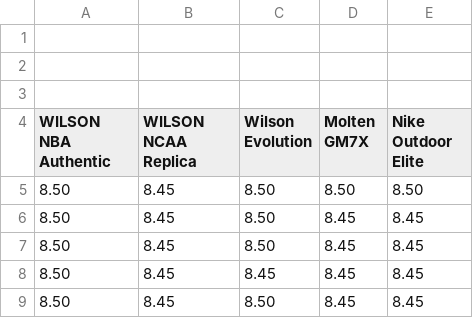
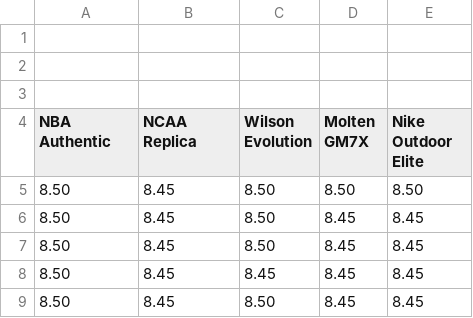
Before and after one commit to remander/rp_mander, a CSV file: data/air-pressure-raw-data.csv, drawn as a sheet; only a part is shown.

Commit message:
Fixed data parsing.

```diff
--- a/data/air-pressure-raw-data.csv
+++ b/data/air-pressure-raw-data.csv
@@ -3,3 +3,3 @@
 ,,,,
-WILSON NBA Authentic,WILSON NCAA Replica,Wilson Evolution,Molten GM7X,Nike Outdoor Elite
+NBA Authentic, NCAA Replica,Wilson Evolution,Molten GM7X,Nike Outdoor Elite
 8.50,8.45,8.50,8.50,8.50
```
Also changed, not shown: 3 other files.
